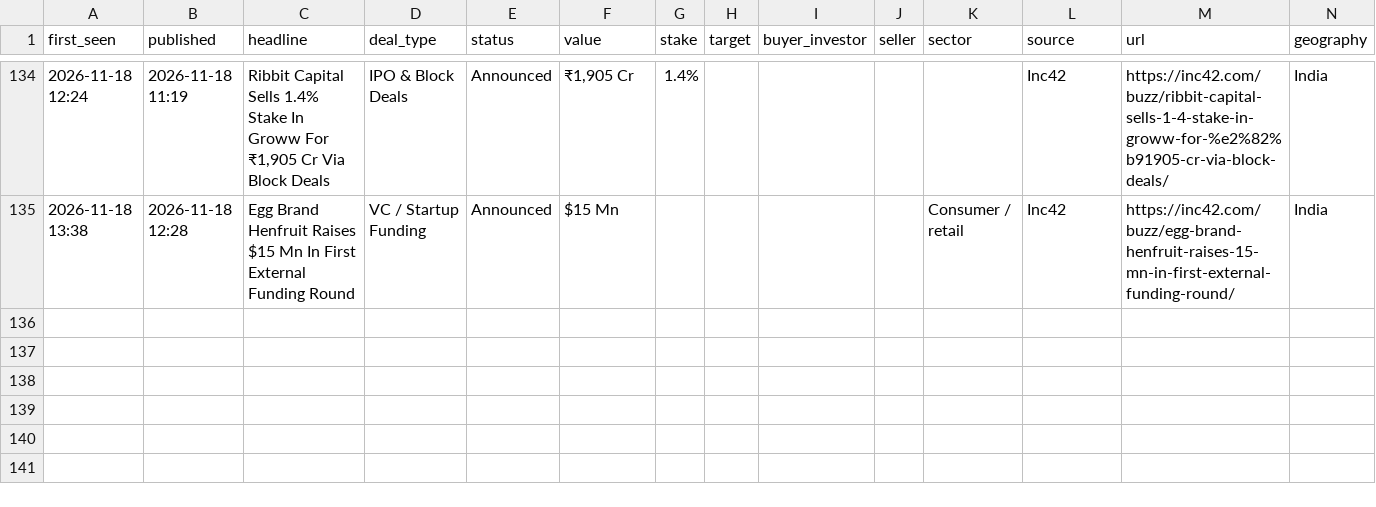
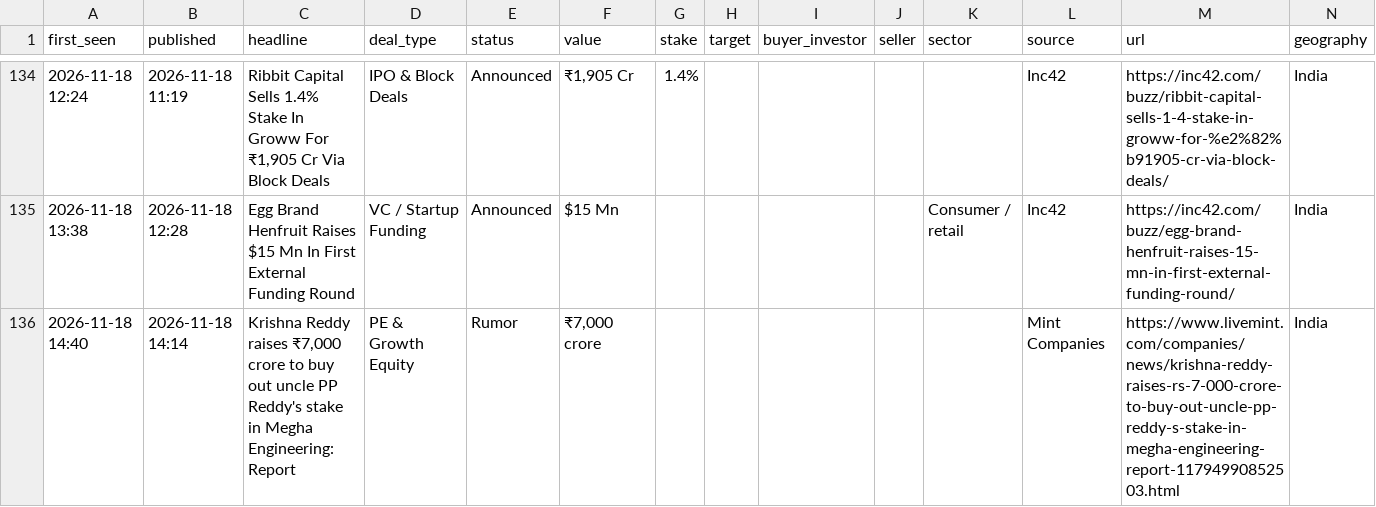
Before and after one commit to aarreev12342/morning-brief, a CSV file: data/deals.csv, drawn as a sheet; only a part is shown, gaps mark what is left out; rows hold the shown columns only; the diff names each change by its address in the sheet, - before the commit and + after, or states it on an @@ line.

Commit message:
Update deal log

```diff
--- a/data/deals.csv
+++ b/data/deals.csv
+row 136: 2026-11-18 14:40 | 2026-11-18 14:14 | Krishna Reddy raises ₹7,000 crore to buy out uncle PP Reddy's stake in Megha Engineering: Report | PE & Growth Equity | Rumor | ₹7,000 crore |  |  |  |  |  | Mint Companies | https://www.livemint.com/companies/news/krishna-reddy-raises-rs-7-000-crore-to-buy-out-uncle-pp-reddy-s-stake-in-megha-engineering-report-11794990852503.html | India
```
Also changed, not shown: data/pitchbook_style_deals.csv.
